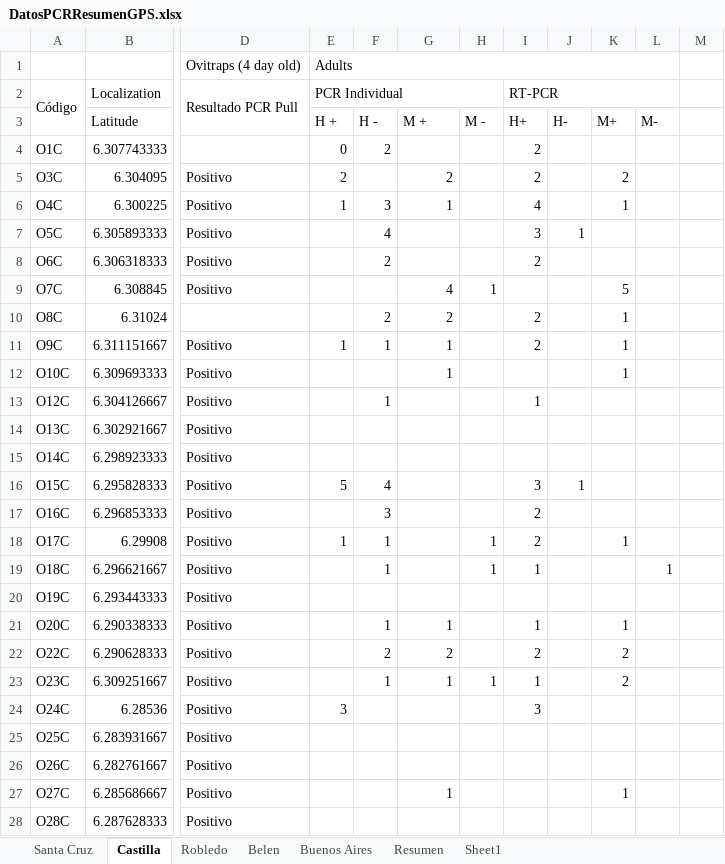
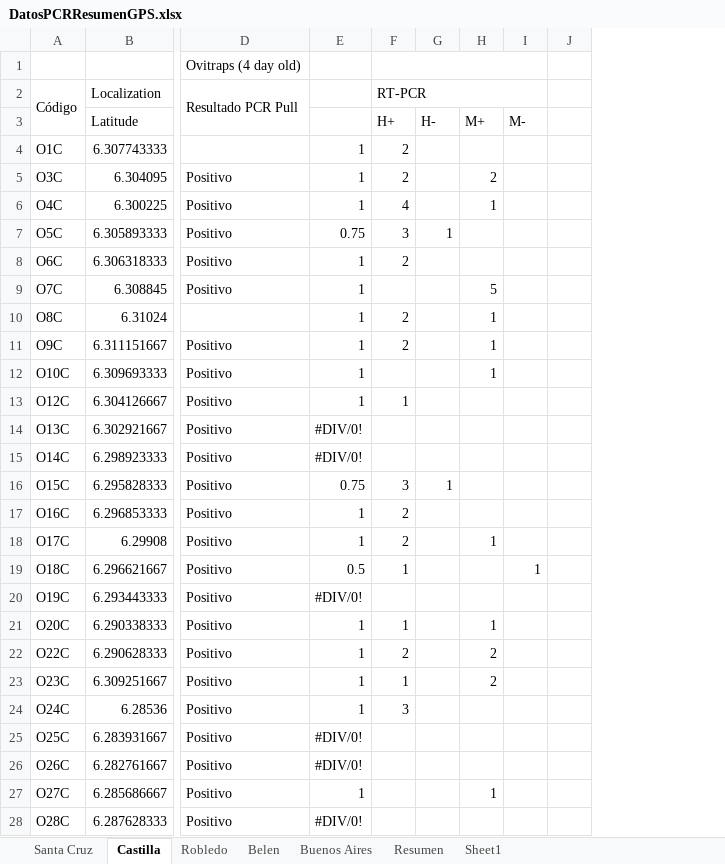
Before and after one commit to rincondf/medellin, an Excel workbook: DatosPCRResumenGPS.xlsx, sheet Castilla, drawn as a sheet; only a part is shown, gaps mark what is left out; values as stored, in another font and other column widths than the file's, no cell formats; removed rows and columns are numbered as before the commit, all else as after; the diff covers the shown part only; the diff names each change by its address in the sheet, - before the commit and + after, or states it on an @@ line.

```diff
--- a/DatosPCRResumenGPS.xlsx (sheet Castilla)
+++ b/DatosPCRResumenGPS.xlsx (sheet Castilla)
-column E (H +), rows 1-2: Adults | PCR Individual; rows 4-24: 0 | 2 | 1 |  |  |  |  | 1 |  |  |  |  | 5 |  | 1 |  |  |  |  |  | 3
-column F (H -), rows 4-23: 2 |  | 3 | 4 | 2 |  | 2 | 1 |  | 1 |  |  | 4 | 3 | 1 | 1 |  | 1 | 2 | 1
-column H (M -), rows 9-23: 1 |  |  |  |  |  |  |  |  | 1 | 1 |  |  |  | 1
+F1:I1 merged
-E3: M +
+E3: (empty)
-E4: (empty)
+E4: 1
-E5: 2
+E5: 1
-E7: (empty)
+E7: 0.75
-E8: (empty)
+E8: 1
-E9: 4
+E9: 1
-E10: 2
+E10: 1
-E13: (empty)
+E13: 1
-E14:E15: (empty)
+E14:E15: #DIV/0!
-E16: (empty)
+E16: 0.75
-E17:E18: (empty)
+E17:E18: 1
-E19: (empty)
+E19: 0.5
-E20: (empty)
+E20: #DIV/0!
-E22: 2
+E22: 1
-E24: (empty)
+E24: 1
-E25:E26: (empty)
+E25:E26: #DIV/0!
-E28: (empty)
+E28: #DIV/0!
```
Also changed, not shown: 4 edited cells elsewhere in this sheet, sheet Robledo, sheet Santa Cruz, cell formats, formulas that keep their value, 4 other files.
